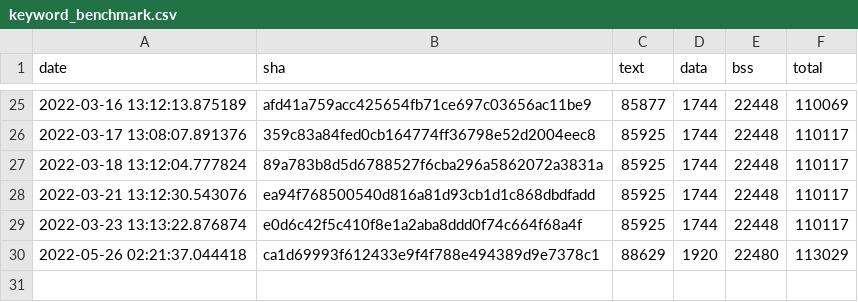
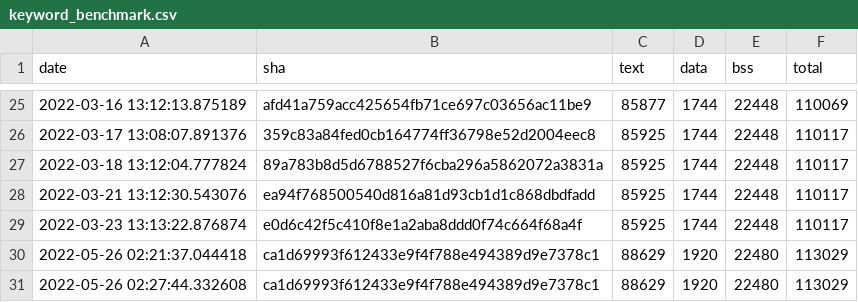
Before and after one commit to v0lker/tflite-micro, a CSV file: data/continuous_builds/size_profiling/linux_x86_64_release/keyword_benchmark.csv, drawn as a sheet; only a part is shown, gaps mark what is left out.

Commit message:
Automated binary size log update

```diff
--- a/data/continuous_builds/size_profiling/linux_x86_64_release/keyword_benchmark.csv
+++ b/data/continuous_builds/size_profiling/linux_x86_64_release/keyword_benchmark.csv
@@ -30 +30,2 @@ date,sha,text,data,bss,total
 2022-05-26 02:21:37.044418,ca1d69993f612433e9f4f788e494389d9e7378c1,88629,1920,22480,113029
+2022-05-26 02:27:44.332608,ca1d69993f612433e9f4f788e494389d9e7378c1,88629,1920,22480,113029
```
Also changed, not shown: data/continuous_builds/size_profiling/linux_x86_64_release/baseline_memory_footprint.csv, data/continuous_builds/size_profiling/linux_x86_64_release/interpreter_memory_footprint.csv, 3 other files.
